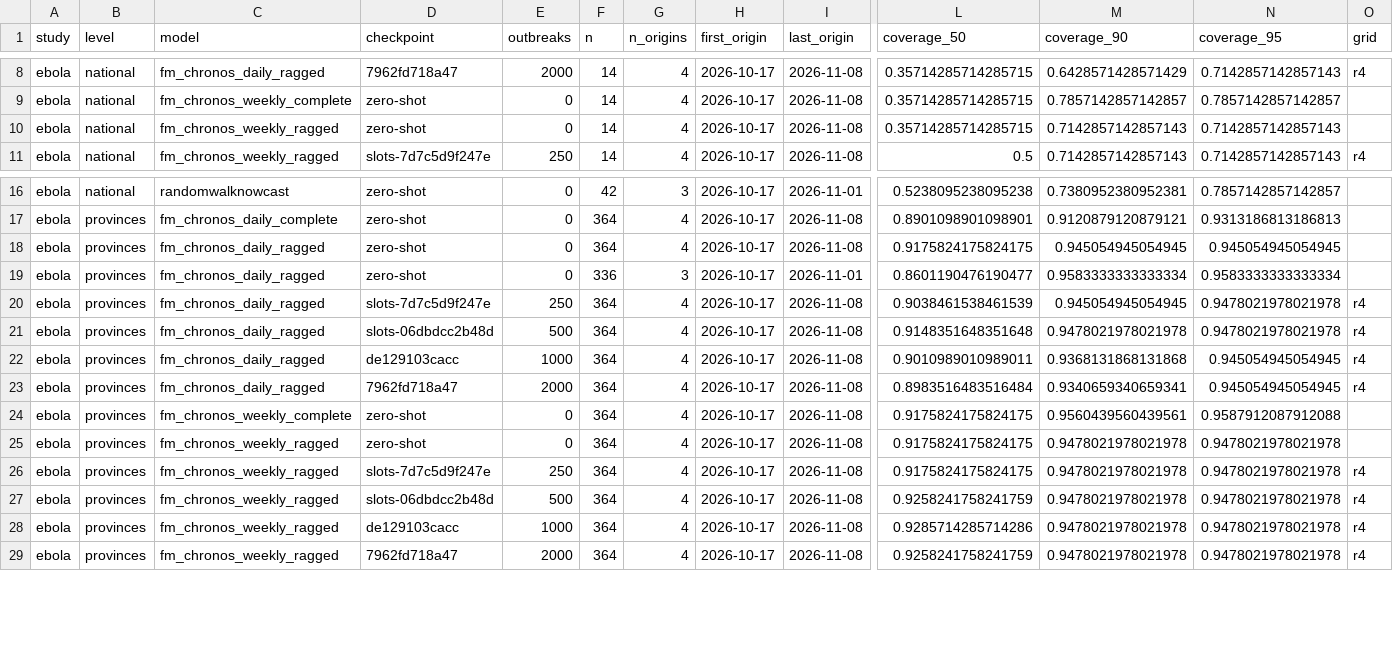
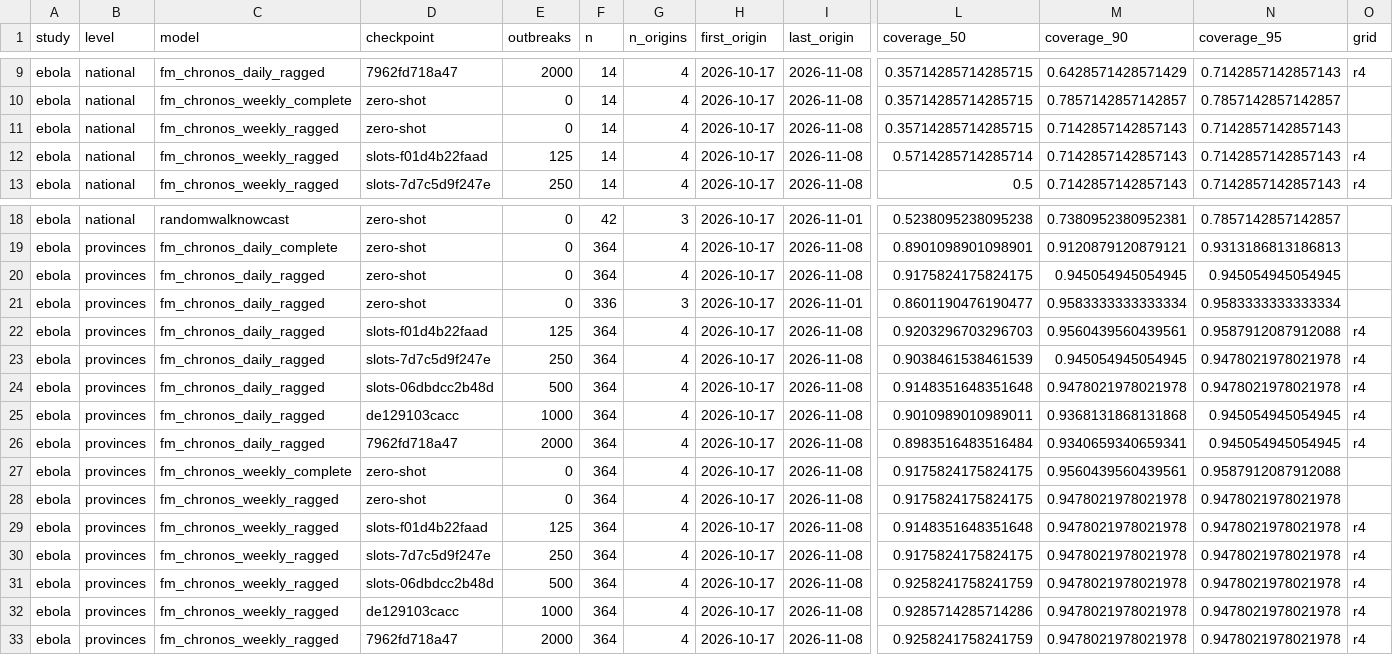
Before and after one commit to seabbs/BDBVHubRenewal, a CSV file: evidence/checkpoint-scores.csv, drawn as a sheet; only a part is shown, gaps mark what is left out; rows hold the shown columns only; the diff covers the shown part only; the diff names each change by its address in the sheet, - before the commit and + after, or states it on an @@ line.

Commit message:
evidence: slots-f01d4b22faad held-out and BDBV (German running), scored under Sam's 2026-11-16 rule (scripts/checkpoint_poll.py)

```diff
--- a/evidence/checkpoint-scores.csv
+++ b/evidence/checkpoint-scores.csv
+row 12: ebola | national | fm_chronos_weekly_ragged | slots-f01d4b22faad | 125 | 14 | 4 | 2026-10-17 | 2026-11-08 | 0.5714285714285714 | 0.7142857142857143 | 0.7142857142857143 | r4
+row 22: ebola | provinces | fm_chronos_daily_ragged | slots-f01d4b22faad | 125 | 364 | 4 | 2026-10-17 | 2026-11-08 | 0.9203296703296703 | 0.9560439560439561 | 0.9587912087912088 | r4
+row 29: ebola | provinces | fm_chronos_weekly_ragged | slots-f01d4b22faad | 125 | 364 | 4 | 2026-10-17 | 2026-11-08 | 0.9148351648351648 | 0.9478021978021978 | 0.9478021978021978 | r4
```
Also changed, not shown: 6 added rows elsewhere in this file, 1 other file.
